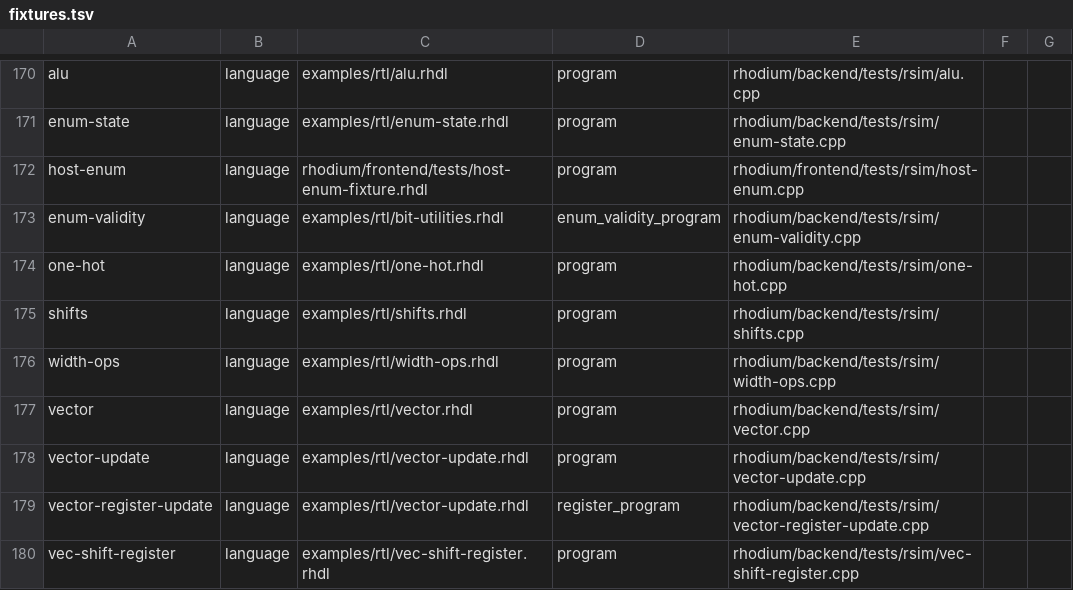
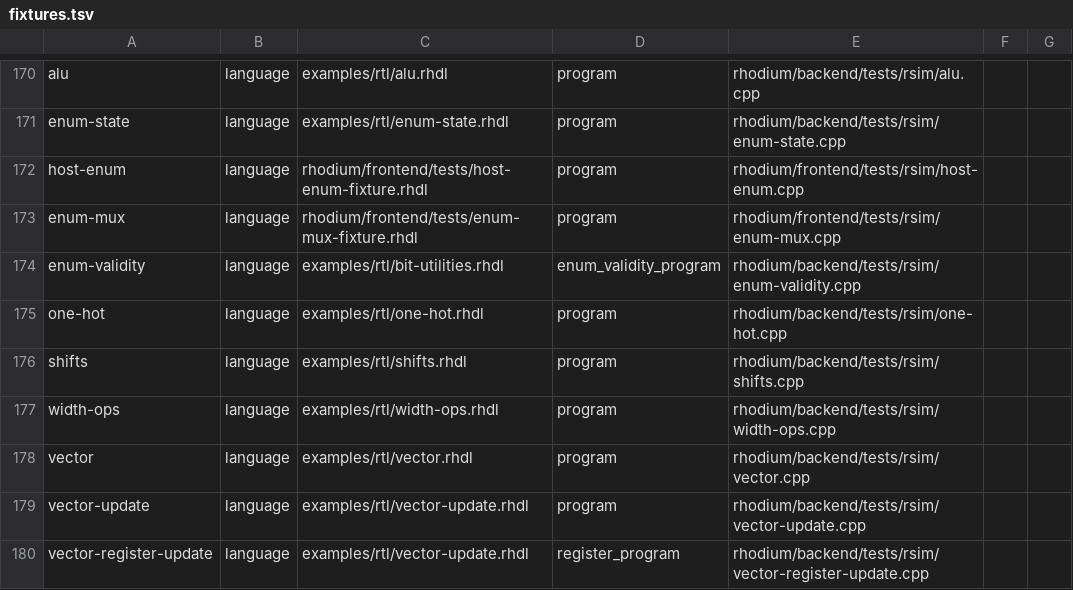
Before and after one commit to jerryz123/rhodium, a TSV file: tools/testing/rsim/fixtures.tsv, drawn as a sheet; only a part is shown, gaps mark what is left out; the shorter side is filled out with more unchanged rows; the diff names each change by its address in the sheet, - before the commit and + after, or states it on an @@ line.

Commit message:
exhaustive enum mux
Signed-off-by: Jerry Zhao <jerryz123@berkeley.edu>

```diff
--- a/tools/testing/rsim/fixtures.tsv
+++ b/tools/testing/rsim/fixtures.tsv
+row 173: enum-mux | language | rhodium/frontend/tests/enum-mux-fixture.rhdl | program | rhodium/frontend/tests/rsim/enum-mux.cpp
```
Also changed, not shown: 34 other files.
